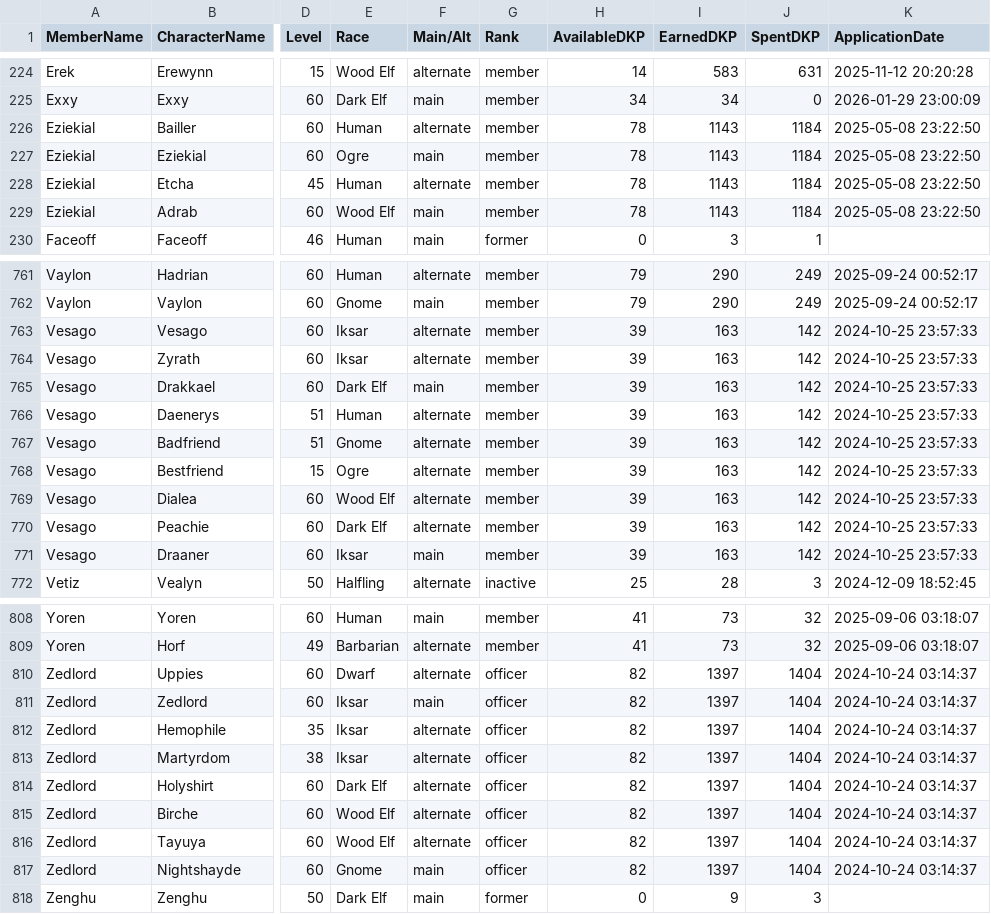
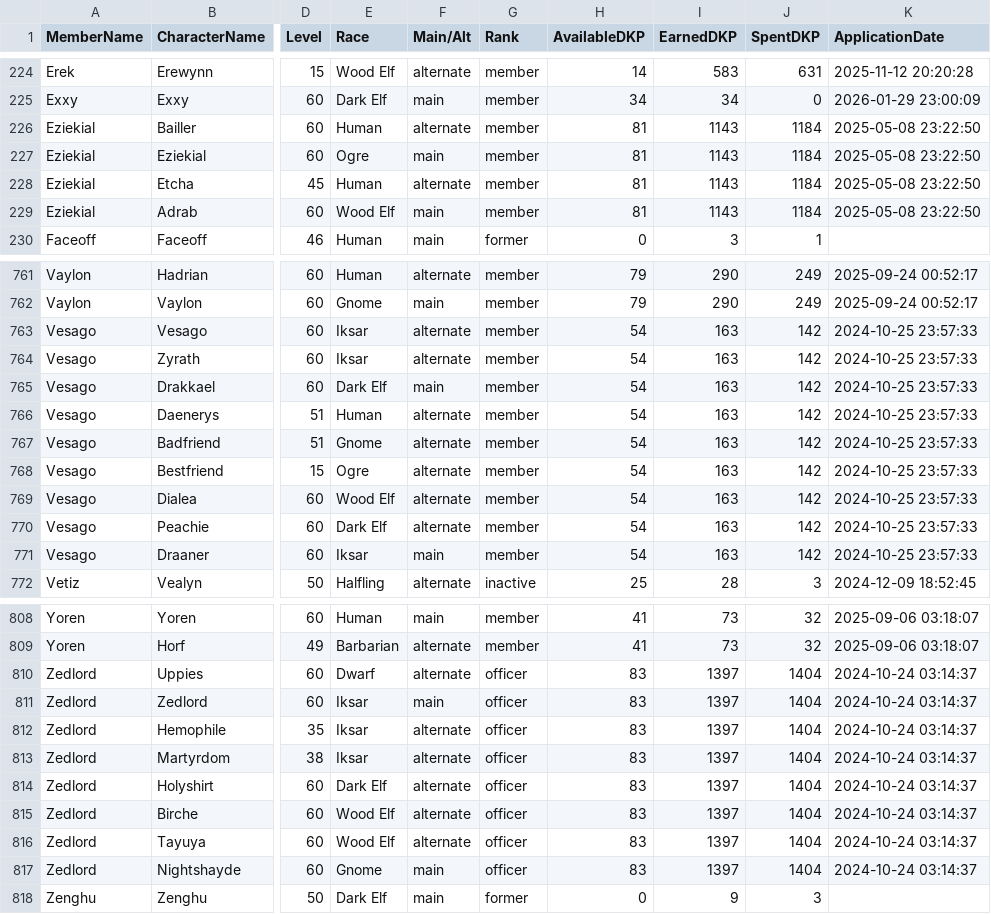
Before and after one commit to Larcen22/Axiom-DKP2, a CSV file: roster-export.csv, drawn as a sheet; only a part is shown, gaps mark what is left out; the diff names each change by its address in the sheet, - before the commit and + after, or states it on an @@ line.

Commit message:
Auto data sync: raids.json, roster-export.csv, transactions.json, users.json (2026-08-26 00:16 UTC)

```diff
--- a/roster-export.csv
+++ b/roster-export.csv
-H226:H229 (AvailableDKP): 78
+H226:H229 (AvailableDKP): 81
-H763:H771 (AvailableDKP): 39
+H763:H771 (AvailableDKP): 54
-H810:H817 (AvailableDKP): 82
+H810:H817 (AvailableDKP): 83
```
Also changed, not shown: 3 other files.
